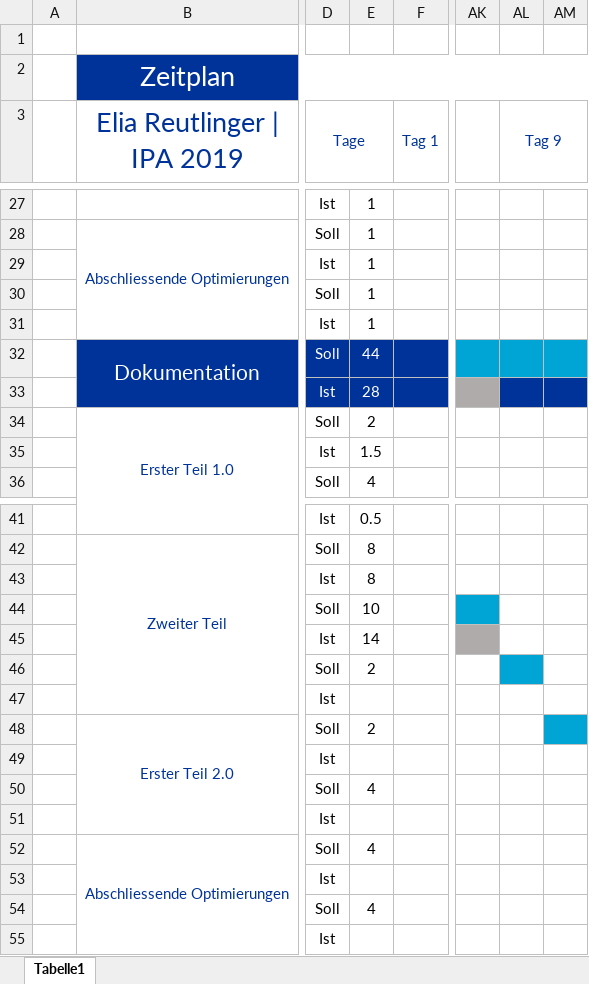
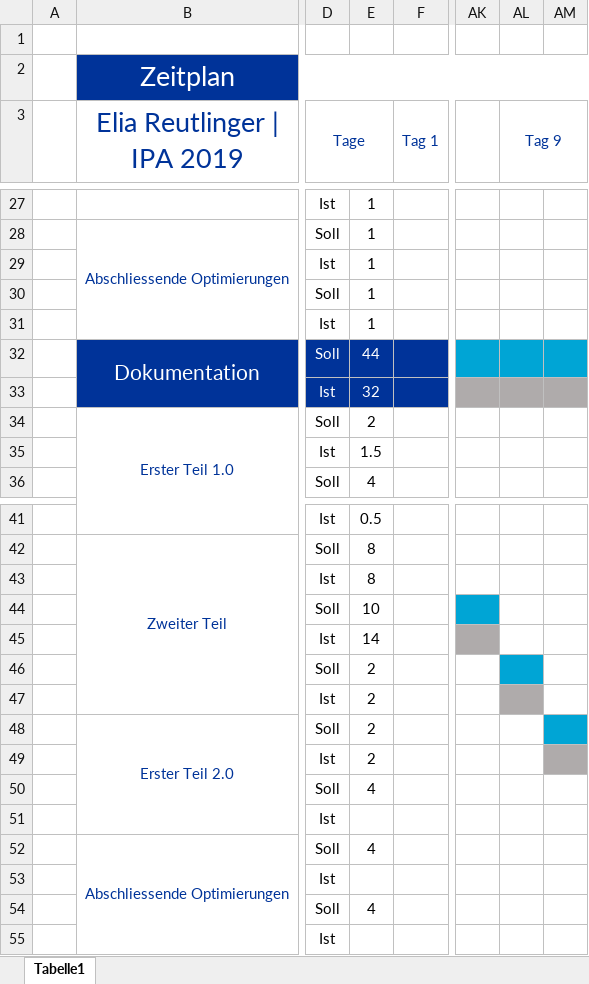
Before and after one commit to baloise/pelan, an Excel workbook: docs/Zeitplan.xlsx, sheet Tabelle1, drawn as a sheet; only a part is shown, gaps mark what is left out; values as stored, in another font and other column widths than the file's, no borders; the diff names each change by its address in the sheet, - before the commit and + after, or states it on an @@ line.

```diff
--- a/docs/Zeitplan.xlsx (sheet Tabelle1)
+++ b/docs/Zeitplan.xlsx (sheet Tabelle1)
-E33: 28
+E33: 32
-AL33:AM33 fill: #003399
+AL33:AM33 fill: #AFABAB
-E47: (empty)
+E47: 2
-AL47 fill: none
+AL47 fill: #AFABAB
-E49: (empty)
+E49: 2
-AM49 fill: none
+AM49 fill: #AFABAB
```
Also changed, not shown: docs/Kanban Auswertung.xlsx, 24 other files.
